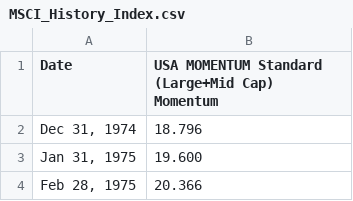
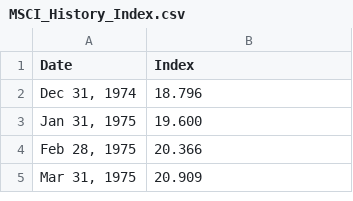
Before and after one commit to AragornDC/Fiverr-vbekhet-MSCI, a CSV file: MSCI_History_Index.csv, drawn as a sheet; only a part is shown; the shorter side is filled out with more unchanged rows.

Commit message:
Add files via upload

```diff
--- a/MSCI_History_Index.csv
+++ b/MSCI_History_Index.csv
@@ -1,2 +1,2 @@
-Date,USA MOMENTUM Standard (Large+Mid Cap) Momentum
+Date,Index
 "Dec 31, 1974",18.796
```
